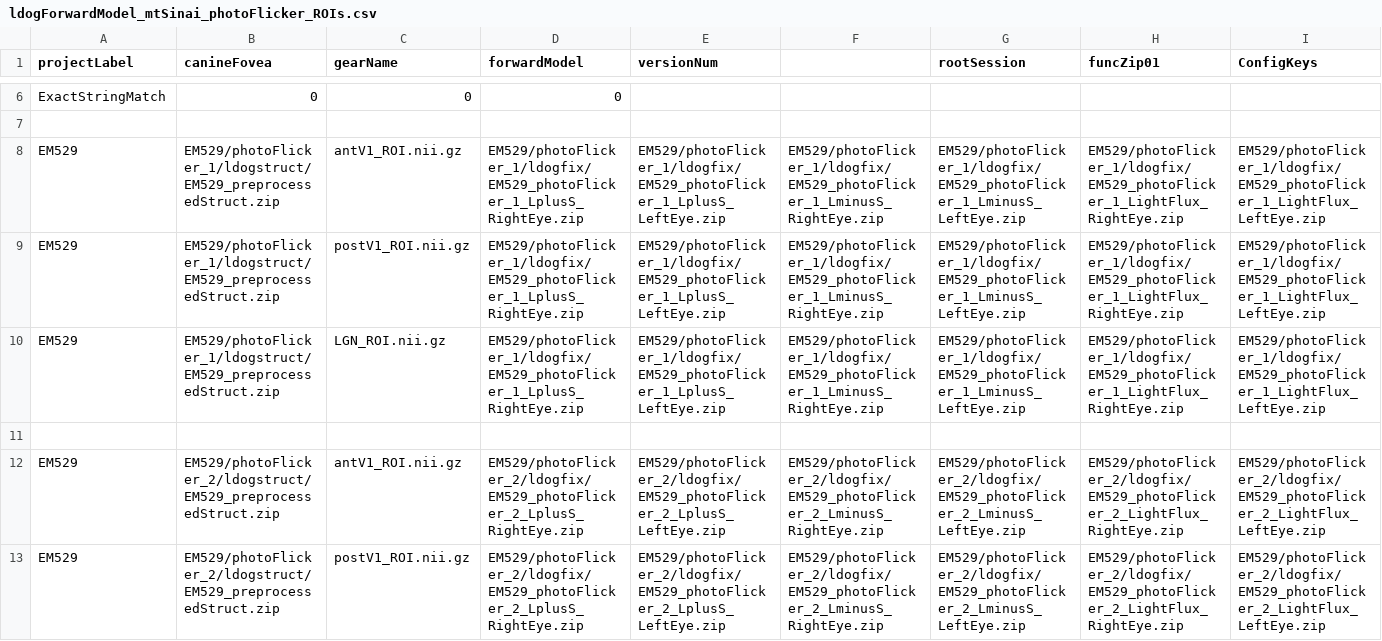
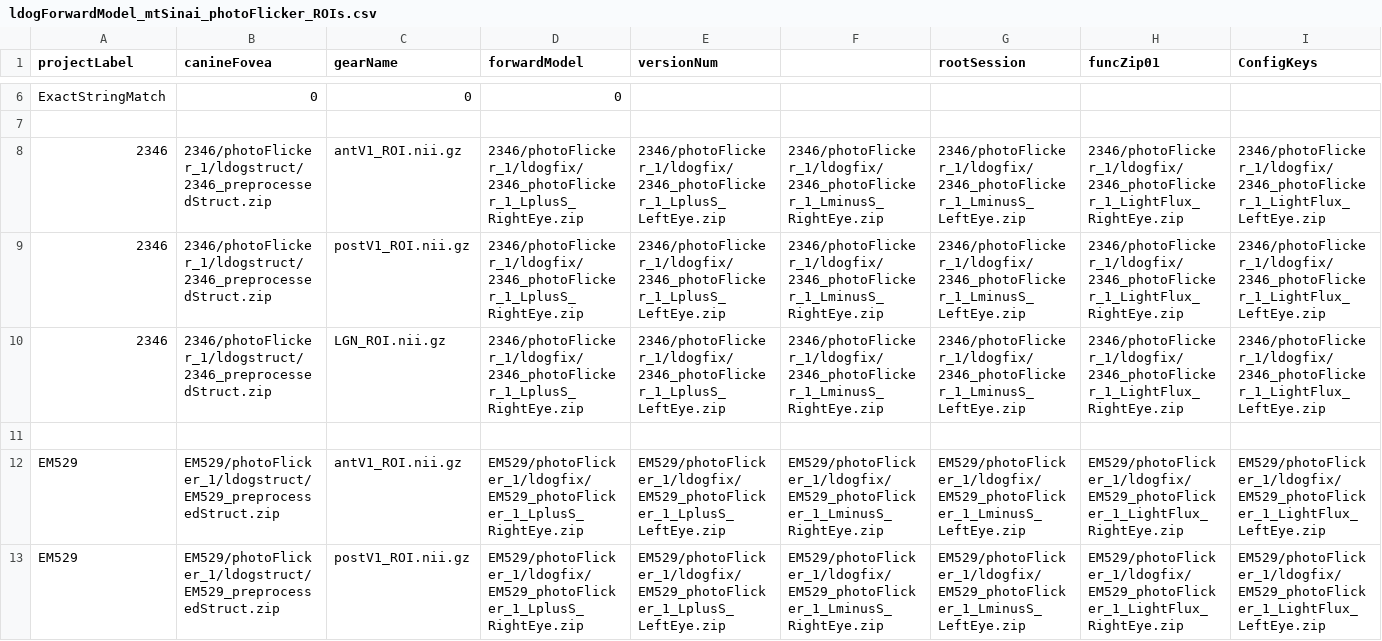
Before and after one commit to gkaguirrelab/mriLDOGAnalysis, a CSV file: submitGears/main/ldogForwardModel_mtSinai_photoFlicker_ROIs.csv, drawn as a sheet; only a part is shown, gaps mark what is left out; the shorter side is filled out with more unchanged rows; rows hold the shown columns only; the diff names each change by its address in the sheet, - before the commit and + after, or states it on an @@ line.

Commit message:
2346 mtSinai ROI

```diff
--- a/submitGears/main/ldogForwardModel_mtSinai_photoFlicker_ROIs.csv
+++ b/submitGears/main/ldogForwardModel_mtSinai_photoFlicker_ROIs.csv
+row 8: 2346 | 2346/photoFlicker_1/ldogstruct/2346_preprocessedStruct.zip | antV1_ROI.nii.gz | 2346/photoFlicker_1/ldogfix/2346_photoFlicker_1_LplusS_RightEye.zip | 2346/photoFlicker_1/ldogfix/2346_photoFlicker_1_LplusS_LeftEye.zip | 2346/photoFlicker_1/ldogfix/2346_photoFlicker_1_LminusS_RightEye.zip | 2346/photoFlicker_1/ldogfix/2346_photoFlicker_1_LminusS_LeftEye.zip | 2346/photoFlicker_1/ldogfix/2346_photoFlicker_1_LightFlux_RightEye.zip | 2346/photoFlicker_1/ldogfix/2346_photoFlicker_1_LightFlux_LeftEye.zip
+row 9: 2346 | 2346/photoFlicker_1/ldogstruct/2346_preprocessedStruct.zip | postV1_ROI.nii.gz | 2346/photoFlicker_1/ldogfix/2346_photoFlicker_1_LplusS_RightEye.zip | 2346/photoFlicker_1/ldogfix/2346_photoFlicker_1_LplusS_LeftEye.zip | 2346/photoFlicker_1/ldogfix/2346_photoFlicker_1_LminusS_RightEye.zip | 2346/photoFlicker_1/ldogfix/2346_photoFlicker_1_LminusS_LeftEye.zip | 2346/photoFlicker_1/ldogfix/2346_photoFlicker_1_LightFlux_RightEye.zip | 2346/photoFlicker_1/ldogfix/2346_photoFlicker_1_LightFlux_LeftEye.zip
+row 10: 2346 | 2346/photoFlicker_1/ldogstruct/2346_preprocessedStruct.zip | LGN_ROI.nii.gz | 2346/photoFlicker_1/ldogfix/2346_photoFlicker_1_LplusS_RightEye.zip | 2346/photoFlicker_1/ldogfix/2346_photoFlicker_1_LplusS_LeftEye.zip | 2346/photoFlicker_1/ldogfix/2346_photoFlicker_1_LminusS_RightEye.zip | 2346/photoFlicker_1/ldogfix/2346_photoFlicker_1_LminusS_LeftEye.zip | 2346/photoFlicker_1/ldogfix/2346_photoFlicker_1_LightFlux_RightEye.zip | 2346/photoFlicker_1/ldogfix/2346_photoFlicker_1_LightFlux_LeftEye.zip
+row 11: (empty)
```
